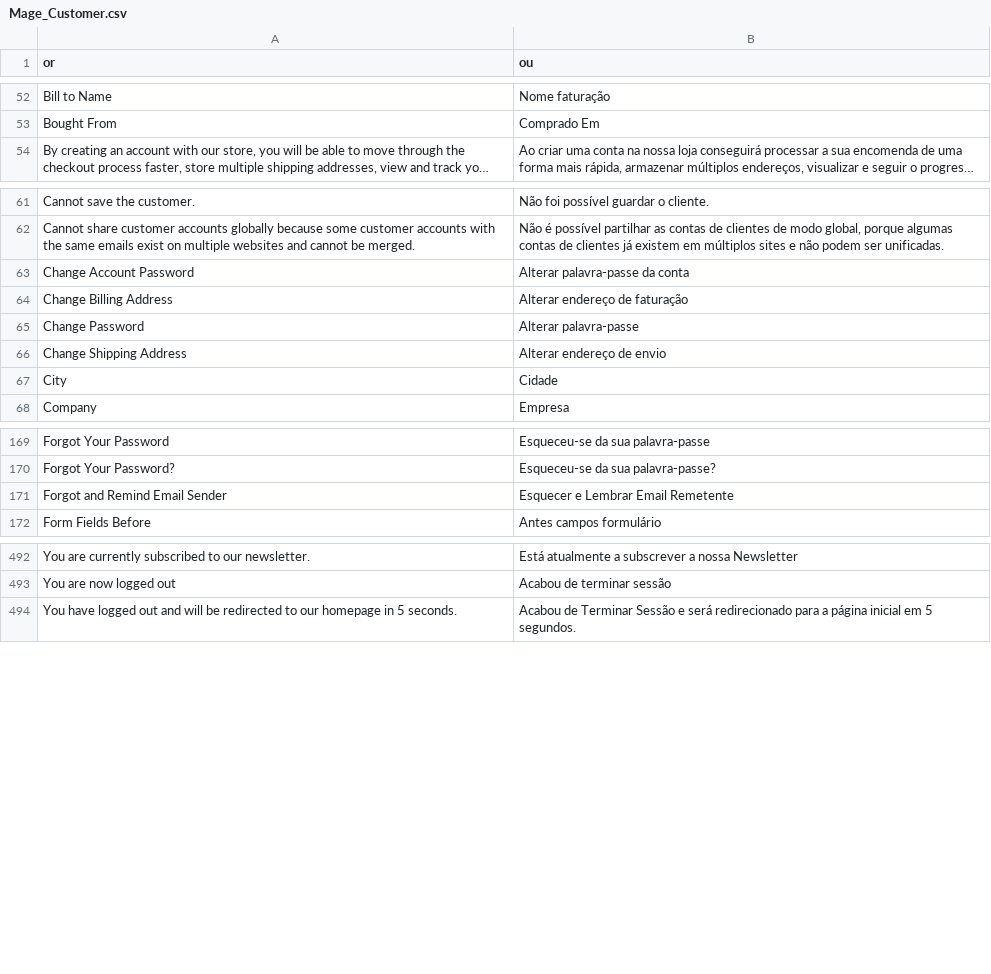
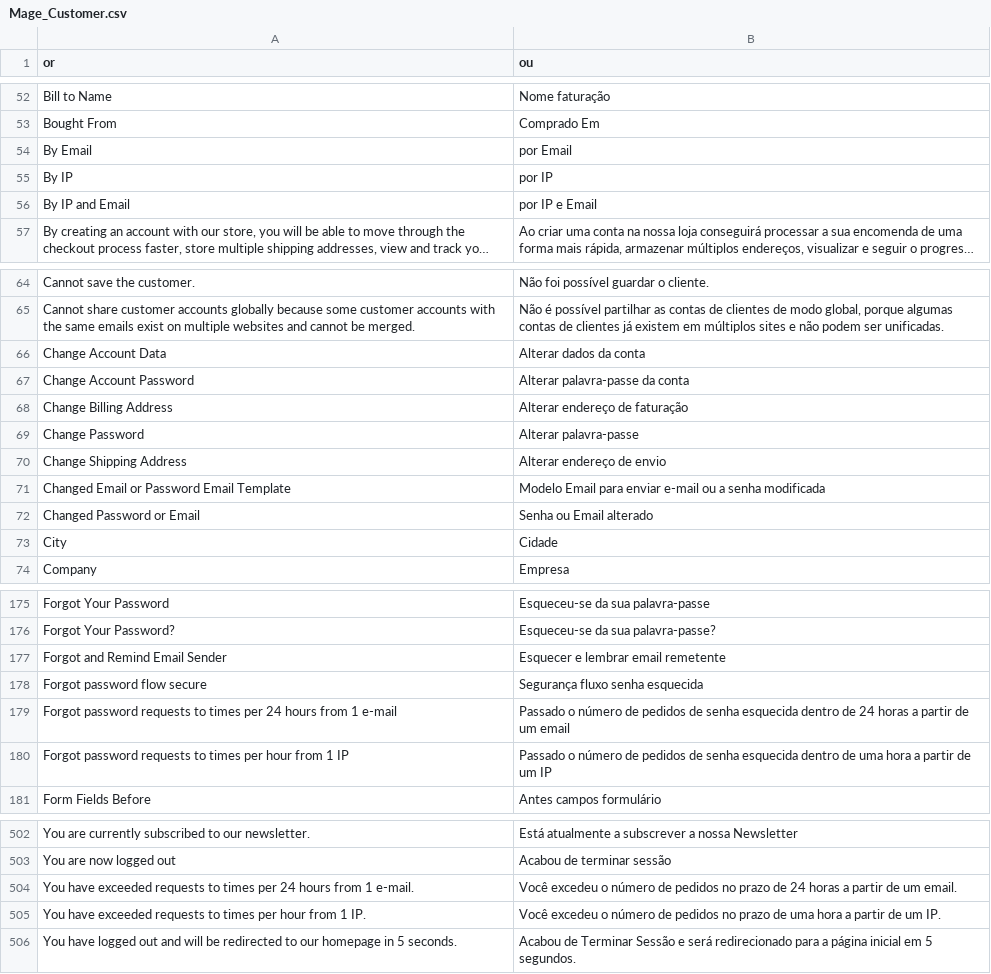
Before and after one commit to MaWoScha/German_LocalePack_pt_PT, a CSV file: app/locale/pt_PT/Mage_Customer.csv, drawn as a sheet; only a part is shown, gaps mark what is left out; long unchanged cells end in …; addresses are those after the commit; the diff covers the shown part only; the diff names each change by its address in the sheet, - before the commit and + after, or states it on an @@ line.

```diff
--- a/app/locale/pt_PT/Mage_Customer.csv
+++ b/app/locale/pt_PT/Mage_Customer.csv
+row 54: By Email | por Email
+row 55: By IP | por IP
+row 56: By IP and Email | por IP e Email
+row 66: Change Account Data | Alterar dados da conta
+row 71: Changed Email or Password Email Template | Modelo Email para enviar e-mail ou a senha modificada
+row 72: Changed Password or Email | Senha ou Email alterado
-B177 (ou): Esquecer e Lembrar Email Remetente
+B177 (ou): Esquecer e lembrar email remetente
+row 178: Forgot password flow secure | Segurança fluxo senha esquecida
+row 179: Forgot password requests to times per 24 hours from 1 e-mail | Passado o número de pedidos de senha esquecida dentro de 24 horas a partir de um email
+row 180: Forgot password requests to times per hour from 1 IP | Passado o número de pedidos de senha esquecida dentro de uma hora a partir de um IP
+row 504: You have exceeded requests to times per 24 hours from 1 e-mail. | Você excedeu o número de pedidos no prazo de 24 horas a partir de um email.
+row 505: You have exceeded requests to times per hour from 1 IP. | Você excedeu o número de pedidos no prazo de uma hora a partir de um IP.
```
Also changed, not shown: 1 added row and 1 edited cell elsewhere in this file, app/locale/pt_PT/Mage_Adminhtml.csv, app/locale/pt_PT/Mage_Catalog.csv, 37 other files.
